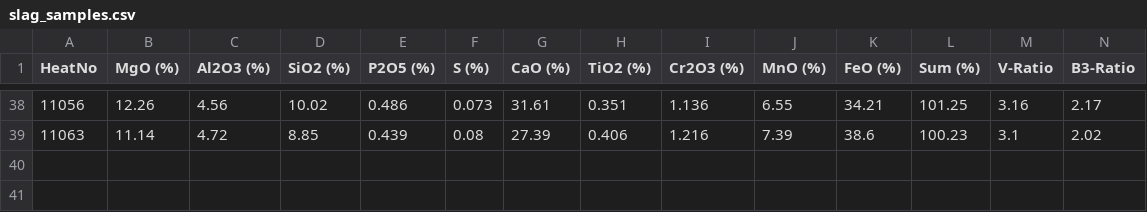
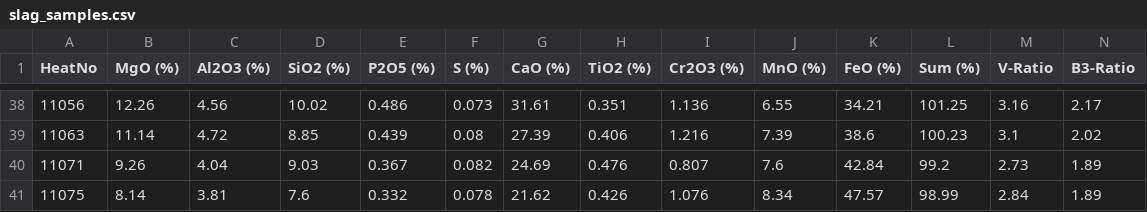
Before and after one commit to sergiomendozav/meltshop, a CSV file: slag_samples.csv, drawn as a sheet; only a part is shown, gaps mark what is left out; rows hold the shown columns only; the diff names each change by its address in the sheet, - before the commit and + after, or states it on an @@ line.

```diff
--- a/slag_samples.csv
+++ b/slag_samples.csv
+row 40: 11071 | 9.26 | 4.04 | 9.03 | 0.367 | 0.082 | 24.69 | 0.476 | 0.807 | 7.6 | 42.84 | 99.2 | 2.73 | 1.89
+row 41: 11075 | 8.14 | 3.81 | 7.6 | 0.332 | 0.078 | 21.62 | 0.426 | 1.076 | 8.34 | 47.57 | 98.99 | 2.84 | 1.89
```
Also changed, not shown: 2 other files.
